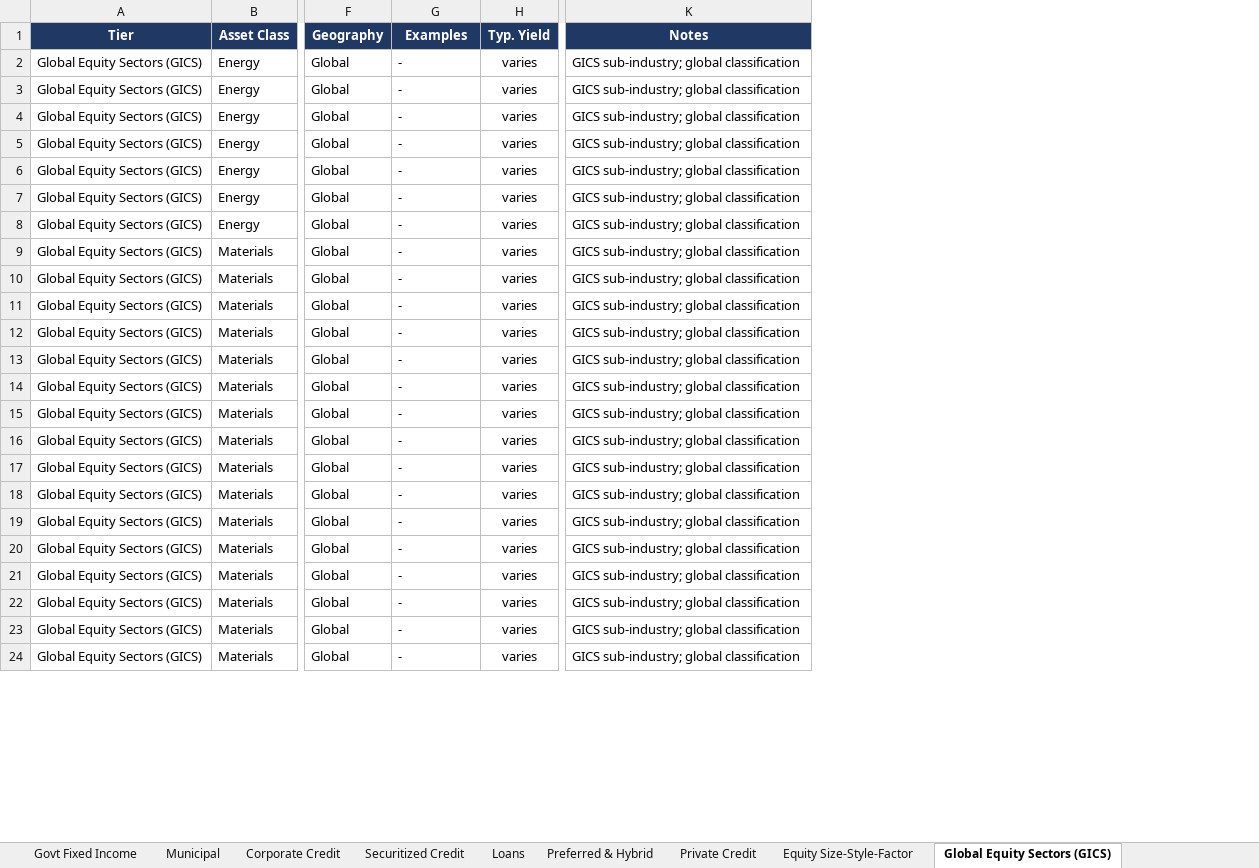
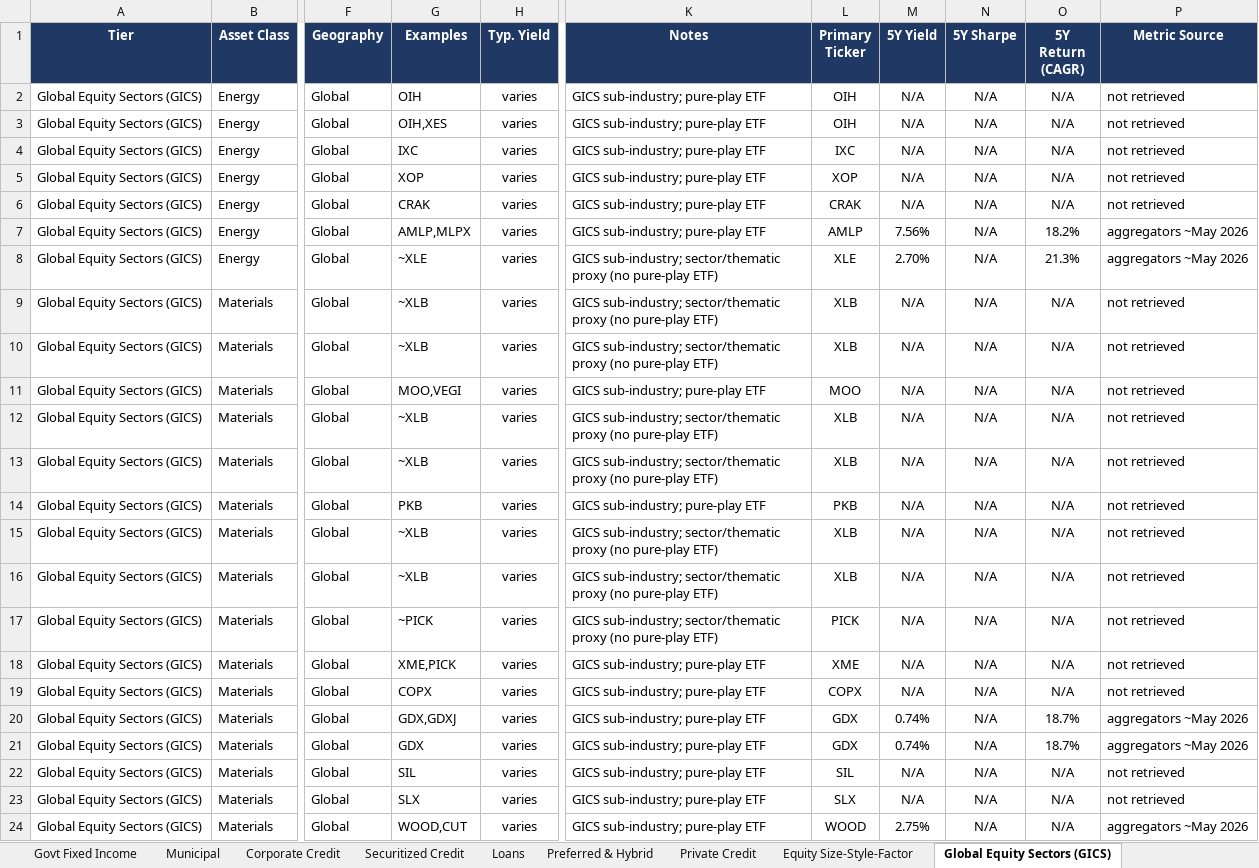
Before and after one commit to PawanAgarwal/phenixflow, an Excel workbook: research/asset-universe/asset_universe.xlsx, sheet Global Equity Sectors (GICS), drawn as a sheet; only a part is shown, gaps mark what is left out; values as stored, in another font and other column widths than the file's, no borders; the diff covers the shown part only; the diff names each change by its address in the sheet, - before the commit and + after, or states it on an @@ line.

```diff
--- a/research/asset-universe/asset_universe.xlsx (sheet Global Equity Sectors (GICS))
+++ b/research/asset-universe/asset_universe.xlsx (sheet Global Equity Sectors (GICS))
+column L (Primary Ticker), rows 2-24: OIH | OIH | IXC | XOP | CRAK | AMLP | XLE | XLB | XLB | MOO | XLB | XLB | PKB | XLB | XLB | PICK | XME | COPX | GDX | GDX | SIL | SLX | WOOD
+column M (5Y Yield), rows 2-24: N/A | N/A | N/A | N/A | N/A | 7.56% | 2.70% | N/A | N/A | N/A | N/A | N/A | N/A | N/A | N/A | N/A | N/A | N/A | 0.74% | 0.74% | N/A | N/A | 2.75%
+column N (5Y Sharpe), rows 2-24: all N/A
+column O (5Y Return (CAGR)), rows 2-24: N/A | N/A | N/A | N/A | N/A | 18.2% | 21.3% | N/A | N/A | N/A | N/A | N/A | N/A | N/A | N/A | N/A | N/A | N/A | 18.7% | 18.7% | N/A | N/A | N/A
+column P (Metric Source), rows 2-24: not retrieved | not retrieved | not retrieved | not retrieved | not retrieved | aggregators ~May 2026 | aggregators ~May 2026 | not retrieved | not retrieved | not retrieved | not retrieved | not retrieved | not retrieved | not retrieved | not retrieved | not retrieved | not retrieved | not retrieved | aggregators ~May 2026 | aggregators ~May 2026 | not retrieved | not retrieved | aggregators ~May 2026
-G2 (Examples): -
+G2 (Examples): OIH
-K2:K7 (Notes): GICS sub-industry; global classification
+K2:K7 (Notes): GICS sub-industry; pure-play ETF
-G3 (Examples): -
+G3 (Examples): OIH,XES
-G4 (Examples): -
+G4 (Examples): IXC
-G5 (Examples): -
+G5 (Examples): XOP
-G6 (Examples): -
+G6 (Examples): CRAK
-G7 (Examples): -
+G7 (Examples): AMLP,MLPX
-G8 (Examples): -
+G8 (Examples): ~XLE
-K8:K10 (Notes): GICS sub-industry; global classification
+K8:K10 (Notes): GICS sub-industry; sector/thematic proxy (no pure-play ETF)
-G9:G10 (Examples): -
+G9:G10 (Examples): ~XLB
-G11 (Examples): -
+G11 (Examples): MOO,VEGI
-K11 (Notes): GICS sub-industry; global classification
+K11 (Notes): GICS sub-industry; pure-play ETF
-G12:G13 (Examples): -
+G12:G13 (Examples): ~XLB
-K12:K13 (Notes): GICS sub-industry; global classification
+K12:K13 (Notes): GICS sub-industry; sector/thematic proxy (no pure-play ETF)
-G14 (Examples): -
+G14 (Examples): PKB
-K14 (Notes): GICS sub-industry; global classification
+K14 (Notes): GICS sub-industry; pure-play ETF
-G15:G16 (Examples): -
+G15:G16 (Examples): ~XLB
-K15:K17 (Notes): GICS sub-industry; global classification
+K15:K17 (Notes): GICS sub-industry; sector/thematic proxy (no pure-play ETF)
-G17 (Examples): -
+G17 (Examples): ~PICK
-G18 (Examples): -
+G18 (Examples): XME,PICK
-K18:K24 (Notes): GICS sub-industry; global classification
+K18:K24 (Notes): GICS sub-industry; pure-play ETF
-G19 (Examples): -
+G19 (Examples): COPX
-G20 (Examples): -
+G20 (Examples): GDX,GDXJ
-G21 (Examples): -
+G21 (Examples): GDX
-G22 (Examples): -
+G22 (Examples): SIL
-G23 (Examples): -
+G23 (Examples): SLX
-G24 (Examples): -
+G24 (Examples): WOOD,CUT
```
Also changed, not shown: 270 edited cells elsewhere in this sheet, sheet MASTER (all assets), sheet Loans, sheet Infrastructure, sheet Preferred & Hybrid, sheet Municipal, sheet Private Equity, 16 more sheets, 4 other files.
